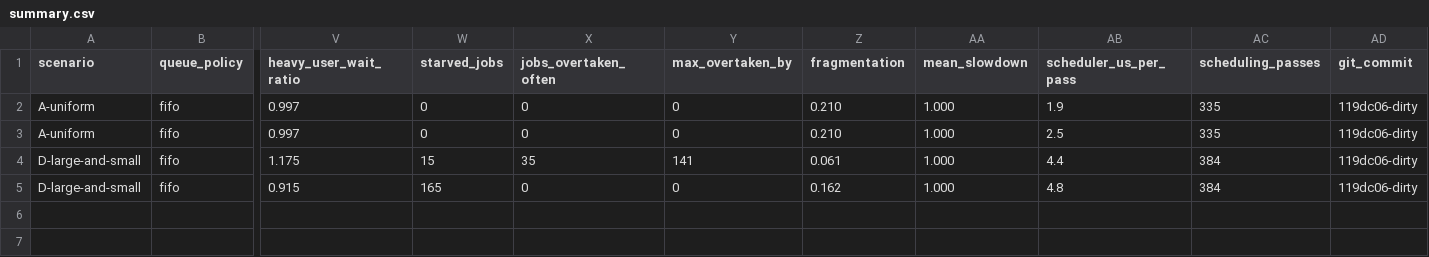
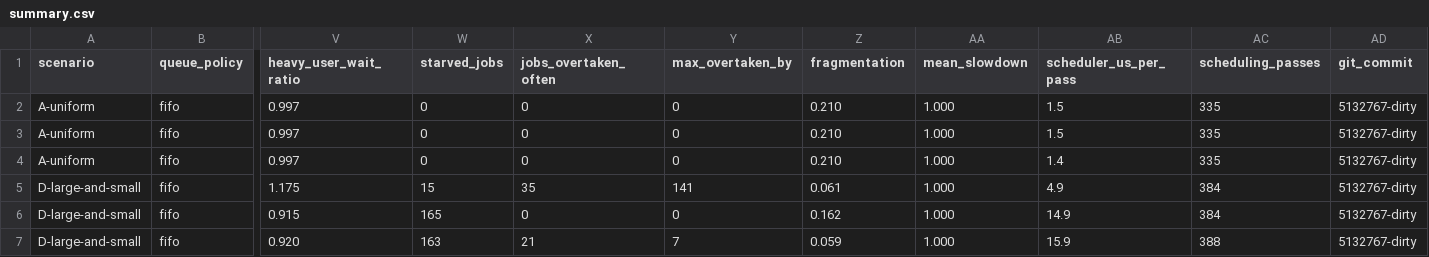
Before and after one commit to JohnsonWang1015/FerroGrid, a CSV file: outputs/benchmarks/dispatch/summary.csv, drawn as a sheet; only a part is shown, gaps mark what is left out; addresses are those after the commit; rows hold the shown columns only; the diff names each change by its address in the sheet, - before the commit and + after, or states it on an @@ line.

```diff
--- a/outputs/benchmarks/dispatch/summary.csv
+++ b/outputs/benchmarks/dispatch/summary.csv
-AB2 (scheduler_us_per_pass): 1.9
+AB2 (scheduler_us_per_pass): 1.5
-AD2:AD3 (git_commit): 119dc06-dirty
+AD2:AD3 (git_commit): 5132767-dirty
-AB3 (scheduler_us_per_pass): 2.5
+AB3 (scheduler_us_per_pass): 1.5
+row 4: A-uniform | fifo | 0.997 | 0 | 0 | 0 | 0.210 | 1.000 | 1.4 | 335 | 5132767-dirty
-AB5 (scheduler_us_per_pass): 4.4
+AB5 (scheduler_us_per_pass): 4.9
-AD5:AD6 (git_commit): 119dc06-dirty
+AD5:AD6 (git_commit): 5132767-dirty
-AB6 (scheduler_us_per_pass): 4.8
+AB6 (scheduler_us_per_pass): 14.9
+row 7: D-large-and-small | fifo | 0.920 | 163 | 21 | 7 | 0.059 | 1.000 | 15.9 | 388 | 5132767-dirty
```
Also changed, not shown: outputs/benchmarks/flat/summary.csv, outputs/benchmarks/placement/summary.csv, 9 other files.
